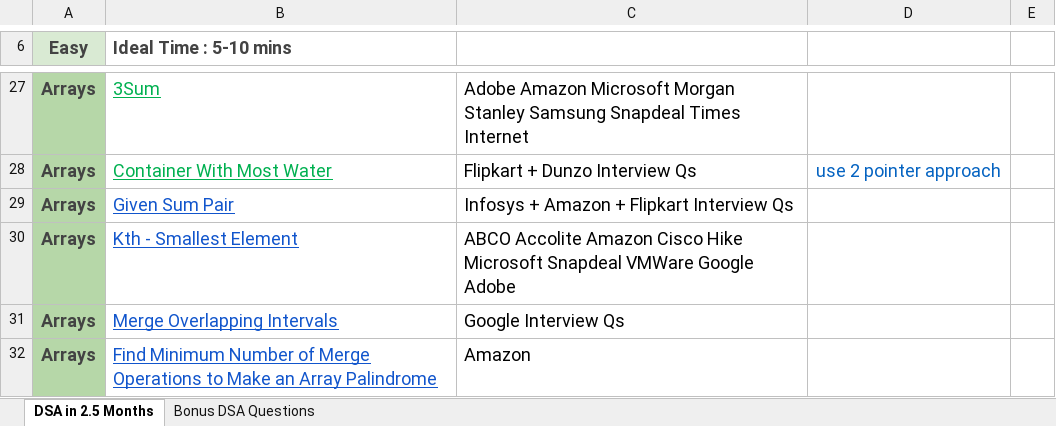
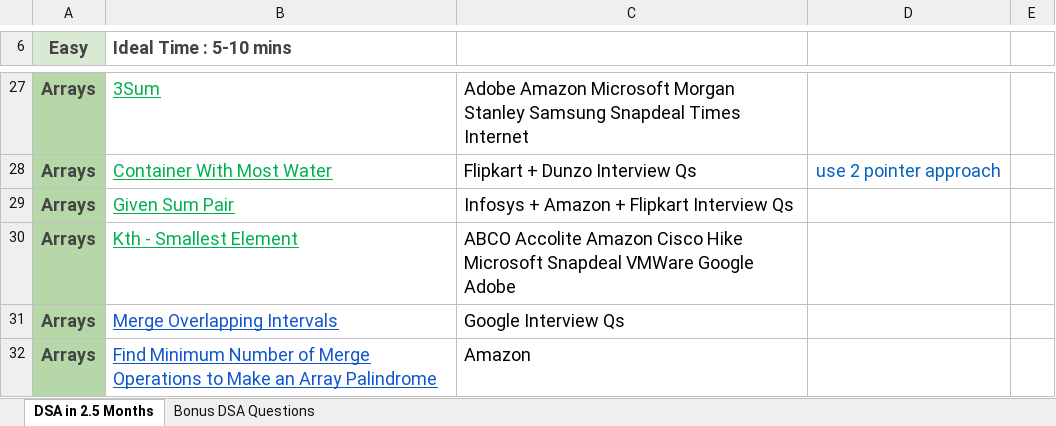
Before and after one commit to zaid-yousufzai/apna_college_dsa, an Excel workbook: DSA by Shradha Didi & Aman Bhaiya.xlsx, sheet DSA in 2.5 Months, drawn as a sheet; only a part is shown, gaps mark what is left out; values as stored, in another font and other column widths than the file's, no borders; the diff names each change by its address in the sheet, - before the commit and + after, or states it on an @@ line.

```diff
--- a/DSA by Shradha Didi & Aman Bhaiya.xlsx (sheet DSA in 2.5 Months)
+++ b/DSA by Shradha Didi & Aman Bhaiya.xlsx (sheet DSA in 2.5 Months)
-B29:B30 text colour: #1155CC
+B29:B30 text colour: #00B050
```
Also changed, not shown: 37 other files.
